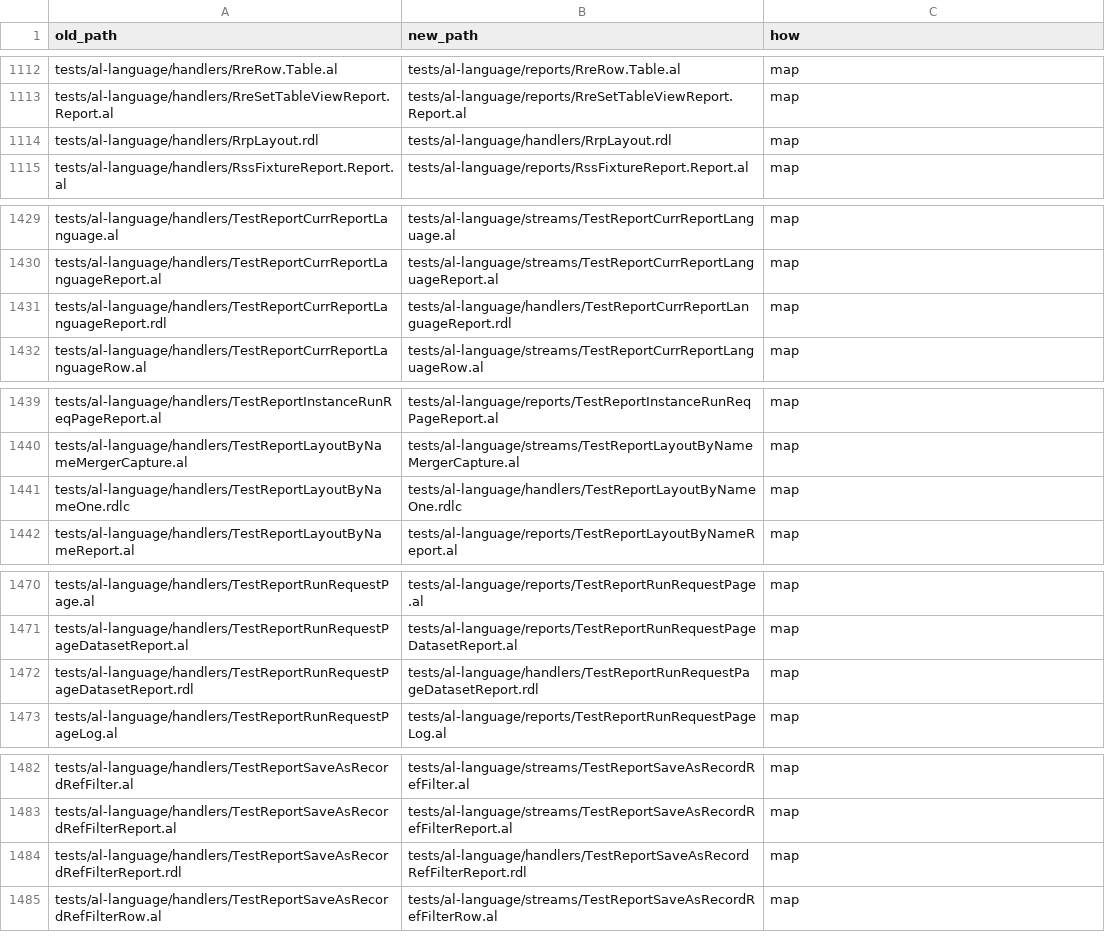
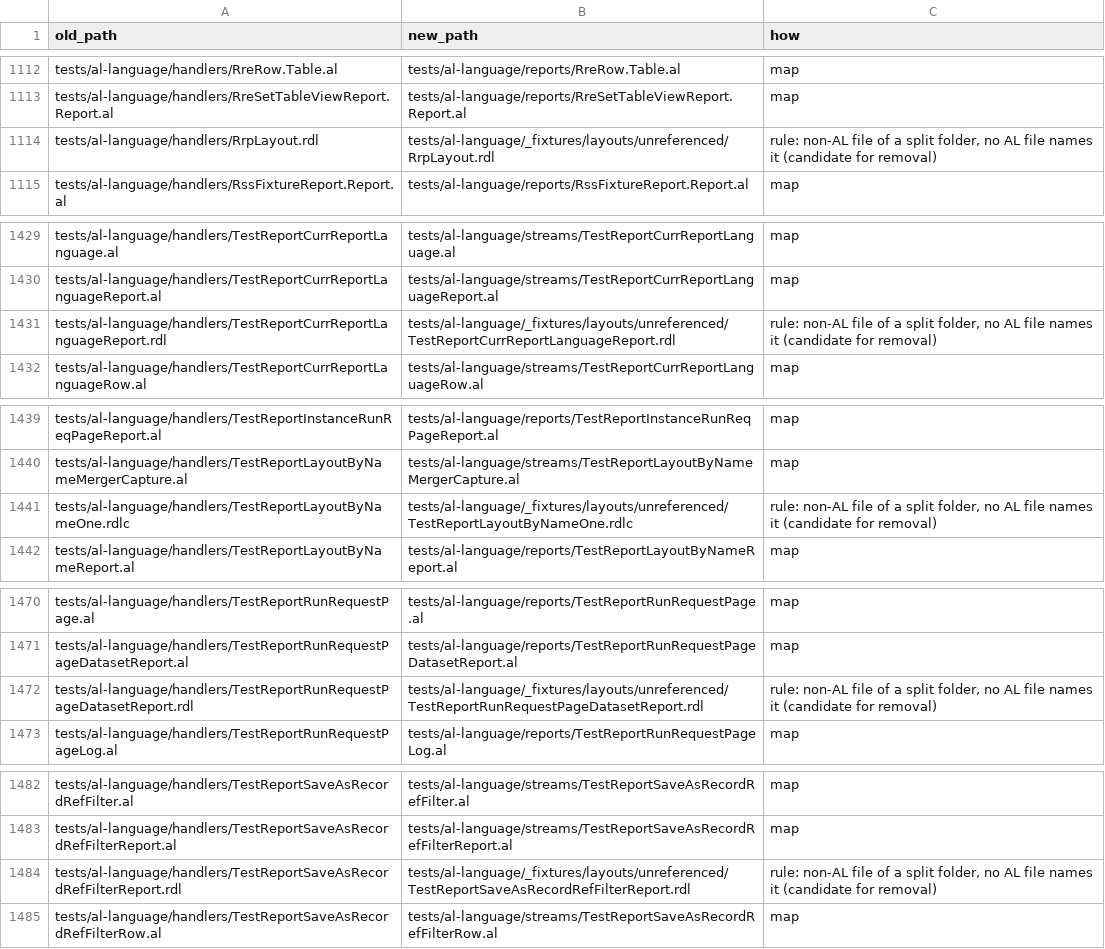
Before and after one commit to aldevtools/BusinessCentral.AL.Language.Tests, a TSV file: .github/restructure/path-map.tsv, drawn as a sheet; only a part is shown, gaps mark what is left out; the diff covers the shown part only.

```diff
--- a/.github/restructure/path-map.tsv
+++ b/.github/restructure/path-map.tsv
@@ -1113,3 +1113,3 @@ tests/al-language/handlers/RreRow.Table.al	tests/al-language/reports/RreRow.Tabl
 tests/al-language/handlers/RreSetTableViewReport.Report.al	tests/al-language/reports/RreSetTableViewReport.Report.al	map
-tests/al-language/handlers/RrpLayout.rdl	tests/al-language/handlers/RrpLayout.rdl	map
+tests/al-language/handlers/RrpLayout.rdl	tests/al-language/_fixtures/layouts/unreferenced/RrpLayout.rdl	rule: non-AL file of a split folder, no AL file names it (candidate for removal)
 tests/al-language/handlers/RssFixtureReport.Report.al	tests/al-language/reports/RssFixtureReport.Report.al	map
@@ -1430,3 +1430,3 @@ tests/al-language/handlers/TestReportCurrReportLanguage.al	tests/al-language/str
 tests/al-language/handlers/TestReportCurrReportLanguageReport.al	tests/al-language/streams/TestReportCurrReportLanguageReport.al	map
-tests/al-language/handlers/TestReportCurrReportLanguageReport.rdl	tests/al-language/handlers/TestReportCurrReportLanguageReport.rdl	map
+tests/al-language/handlers/TestReportCurrReportLanguageReport.rdl	tests/al-language/_fixtures/layouts/unreferenced/TestReportCurrReportLanguageReport.rdl	rule: non-AL file of a split folder, no AL file names it (candidate for removal)
 tests/al-language/handlers/TestReportCurrReportLanguageRow.al	tests/al-language/streams/TestReportCurrReportLanguageRow.al	map
@@ -1440,3 +1440,3 @@ tests/al-language/handlers/TestReportInstanceRunReqPageReport.al	tests/al-langua
 tests/al-language/handlers/TestReportLayoutByNameMergerCapture.al	tests/al-language/streams/TestReportLayoutByNameMergerCapture.al	map
-tests/al-language/handlers/TestReportLayoutByNameOne.rdlc	tests/al-language/handlers/TestReportLayoutByNameOne.rdlc	map
+tests/al-language/handlers/TestReportLayoutByNameOne.rdlc	tests/al-language/_fixtures/layouts/unreferenced/TestReportLayoutByNameOne.rdlc	rule: non-AL file of a split folder, no AL file names it (candidate for removal)
 tests/al-language/handlers/TestReportLayoutByNameReport.al	tests/al-language/reports/TestReportLayoutByNameReport.al	map
@@ -1471,3 +1471,3 @@ tests/al-language/handlers/TestReportRunRequestPage.al	tests/al-language/reports
 tests/al-language/handlers/TestReportRunRequestPageDatasetReport.al	tests/al-language/reports/TestReportRunRequestPageDatasetReport.al	map
-tests/al-language/handlers/TestReportRunRequestPageDatasetReport.rdl	tests/al-language/handlers/TestReportRunRequestPageDatasetReport.rdl	map
+tests/al-language/handlers/TestReportRunRequestPageDatasetReport.rdl	tests/al-language/_fixtures/layouts/unreferenced/TestReportRunRequestPageDatasetReport.rdl	rule: non-AL file of a split folder, no AL file names it (candidate for removal)
 tests/al-language/handlers/TestReportRunRequestPageLog.al	tests/al-language/reports/TestReportRunRequestPageLog.al	map
@@ -1483,3 +1483,3 @@ tests/al-language/handlers/TestReportSaveAsRecordRefFilter.al	tests/al-language/
 tests/al-language/handlers/TestReportSaveAsRecordRefFilterReport.al	tests/al-language/streams/TestReportSaveAsRecordRefFilterReport.al	map
-tests/al-language/handlers/TestReportSaveAsRecordRefFilterReport.rdl	tests/al-language/handlers/TestReportSaveAsRecordRefFilterReport.rdl	map
+tests/al-language/handlers/TestReportSaveAsRecordRefFilterReport.rdl	tests/al-language/_fixtures/layouts/unreferenced/TestReportSaveAsRecordRefFilterReport.rdl	rule: non-AL file of a split folder, no AL file names it (candidate for removal)
 tests/al-language/handlers/TestReportSaveAsRecordRefFilterRow.al	tests/al-language/streams/TestReportSaveAsRecordRefFilterRow.al	map
```
Also changed, not shown: 24 edited cells elsewhere in this file, 1 other file.
